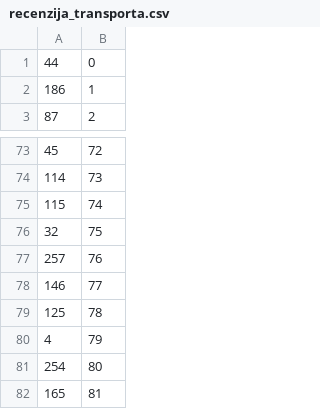
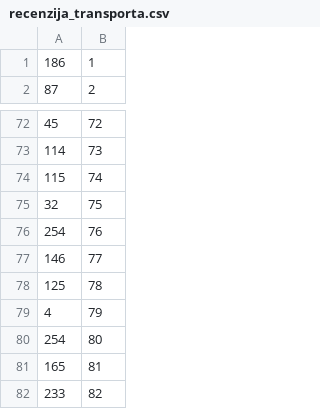
Before and after one commit to JurajSternVukotic/unipu-turisticka-agencija, a CSV file: data/recenzija_transporta.csv, drawn as a sheet; only a part is shown, gaps mark what is left out; the shorter side is filled out with more unchanged rows.

```diff
--- a/data/recenzija_transporta.csv
+++ b/data/recenzija_transporta.csv
@@ -1,2 +1 @@
-44,0
 186,1
@@ -76,3 +75,3 @@
 32,75
-257,76
+254,76
 146,77
```
Also changed, not shown: data/recenzija.csv, data/recenzija_hotela.csv, 4 other files.
